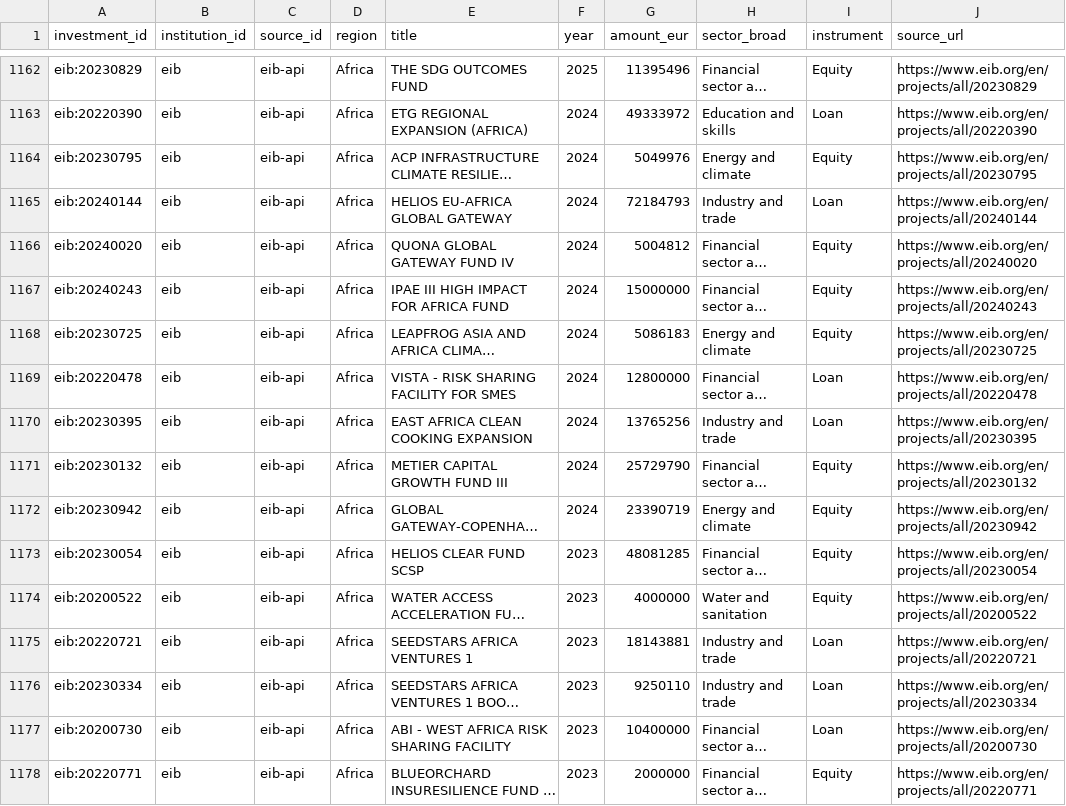
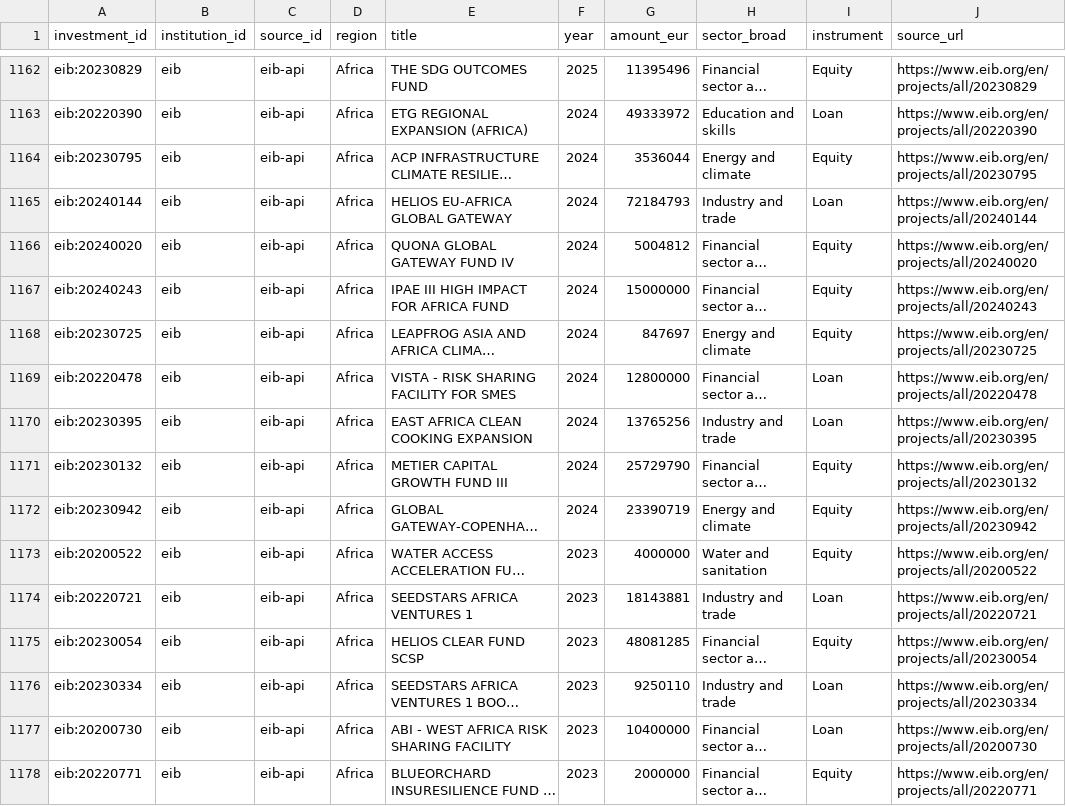
Before and after one commit to camilopallasco-arch/EU-WAEMU-PFI-TRACKER, a CSV file: data/regional_programmes.csv, drawn as a sheet; only a part is shown, gaps mark what is left out; long unchanged cells end in …; the diff covers the shown part only; the diff names each change by its address in the sheet, - before the commit and + after, or states it on an @@ line.

```diff
--- a/data/regional_programmes.csv
+++ b/data/regional_programmes.csv
-G1164 (amount_eur): 5049976
+G1164 (amount_eur): 3536044
-G1168 (amount_eur): 5086183
+G1168 (amount_eur): 847697
@@ row 1173 moved to row 1175: eib:20230054 @@
```
Also changed, not shown: 1 moved row and 14 edited cells elsewhere in this file, data/changelog.csv, data/comparators.csv, 52 other files.
